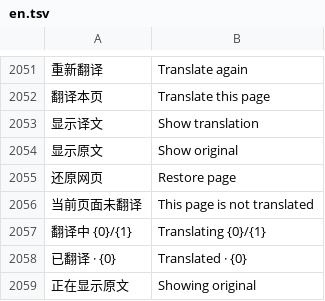
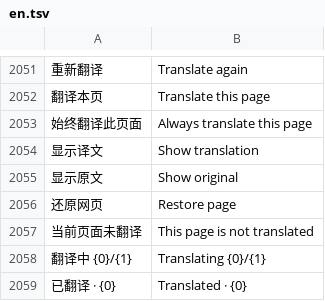
Before and after one commit to rosenii/mafari, a TSV file: app/src/main/assets/i18n/en.tsv, drawn as a sheet; only a part is shown, gaps mark what is left out; the shorter side is filled out with more unchanged rows; the diff names each change by its address in the sheet, - before the commit and + after, or states it on an @@ line.

```diff
--- a/app/src/main/assets/i18n/en.tsv
+++ b/app/src/main/assets/i18n/en.tsv
+row 2053: 始终翻译此页面 | Always translate this page
```
Also changed, not shown: 11 other files.
